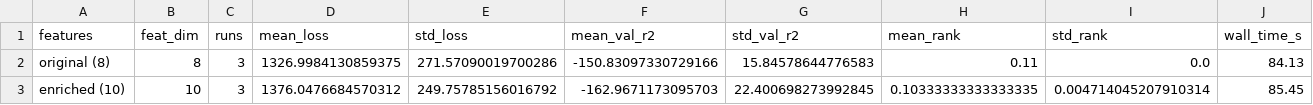
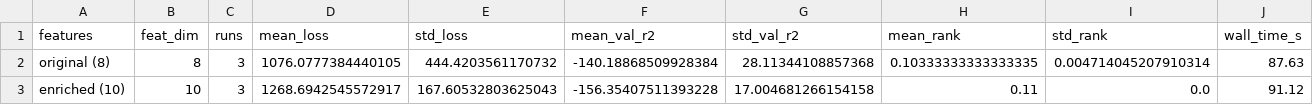
Before and after one commit to trishaladabala/deeptrace, a CSV file: ablation_study.csv, drawn as a sheet.

```diff
--- a/ablation_study.csv
+++ b/ablation_study.csv
@@ -1,3 +1,3 @@
 features,feat_dim,runs,mean_loss,std_loss,mean_val_r2,std_val_r2,mean_rank,std_rank,wall_time_s
-original (8),8,3,1326.9984130859375,271.57090019700286,-150.83097330729166,15.84578644776583,0.11,0.0,84.13
-enriched (10),10,3,1376.0476684570312,249.75785156016792,-162.9671173095703,22.400698273992845,0.10333333333333335,0.004714045207910314,85.45
+original (8),8,3,1076.0777384440105,444.4203561170732,-140.18868509928384,28.11344108857368,0.10333333333333335,0.004714045207910314,87.63
+enriched (10),10,3,1268.6942545572917,167.60532803625043,-156.35407511393228,17.004681266154158,0.11,0.0,91.12
```
Also changed, not shown: edge_weight_comparison.csv, eval_position_ER_new.csv, 10 other files.
